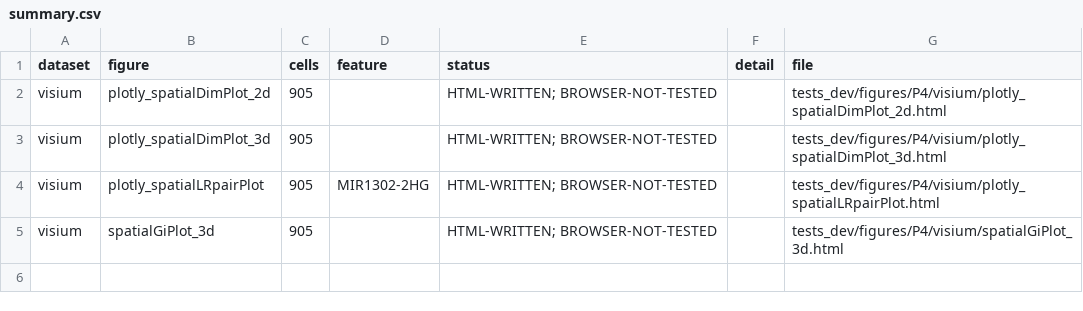
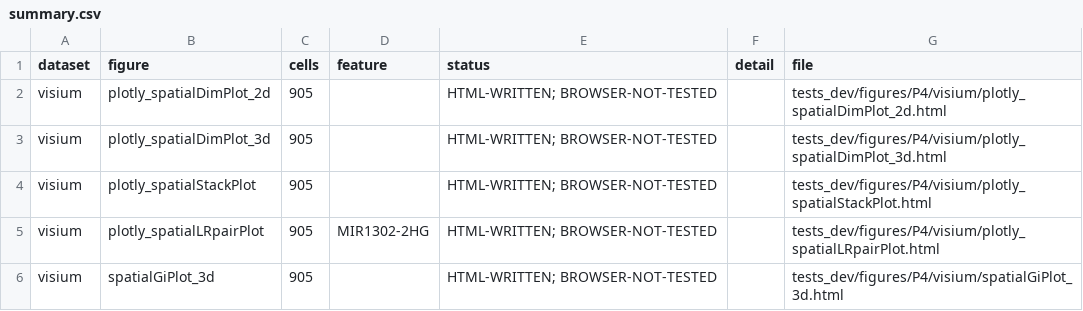
Before and after one commit to suye0620/SpatialCellChat, a CSV file: tests_dev/figures/P4/visium/summary.csv, drawn as a sheet; the diff names each change by its address in the sheet, - before the commit and + after, or states it on an @@ line.

```diff
--- a/tests_dev/figures/P4/visium/summary.csv
+++ b/tests_dev/figures/P4/visium/summary.csv
+row 4: visium | plotly_spatialStackPlot | 905 |  | HTML-WRITTEN; BROWSER-NOT-TESTED |  | tests_dev/figures/P4/visium/plotly_spatialStackPlot.html
```
Also changed, not shown: tests_dev/figures/P4/browser-summary-2026-11-10.csv, tests_dev/figures/P4/simulated/summary.csv, 17 other files.
